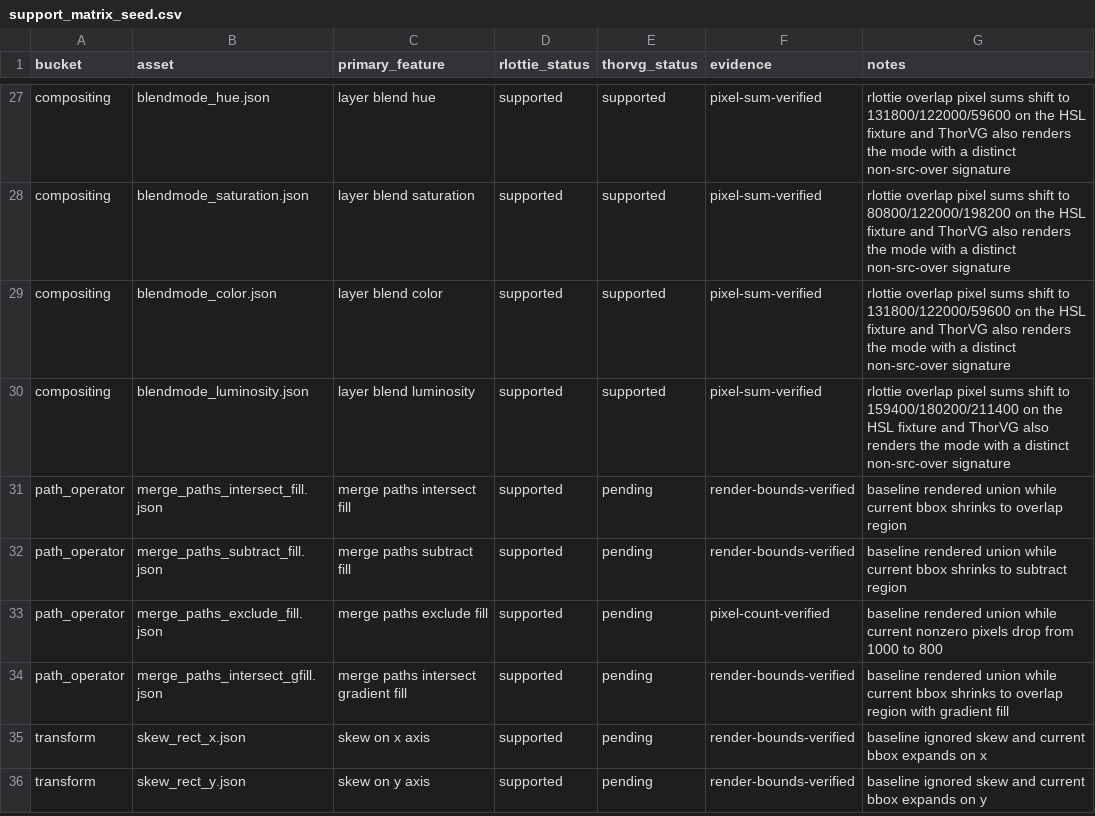
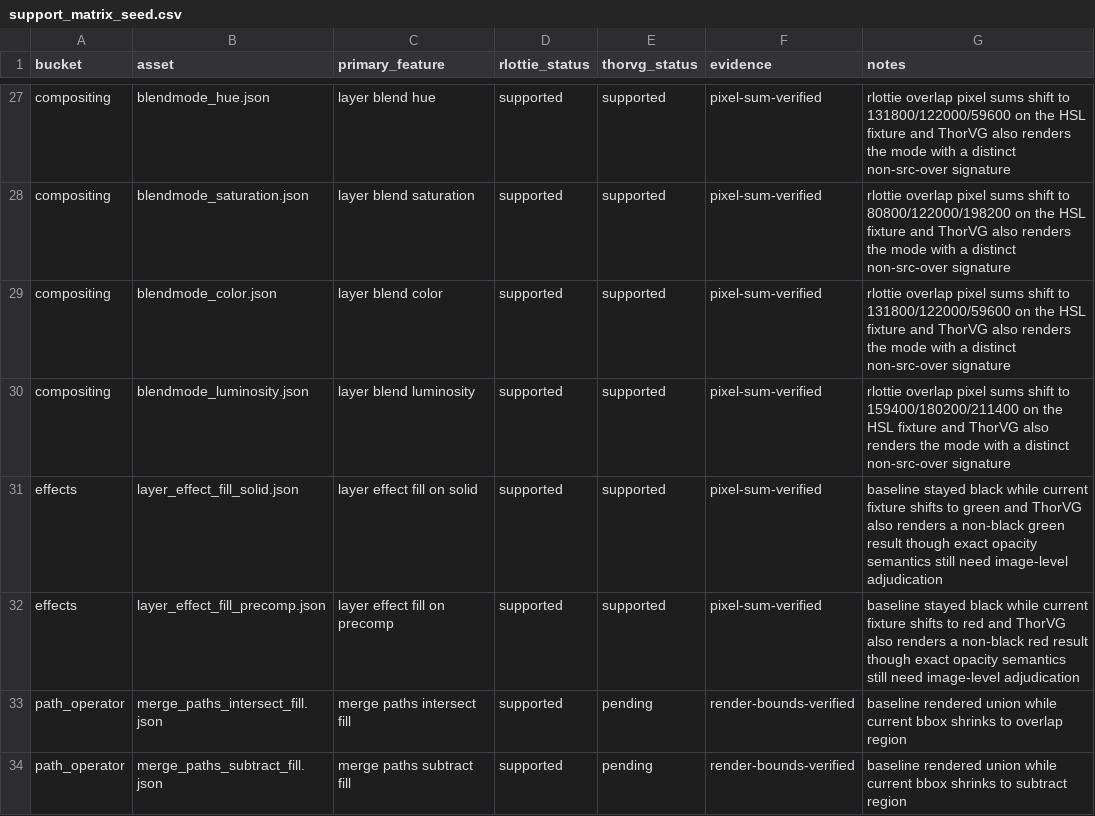
Before and after one commit to Samsung/rlottie, a CSV file: benchmarks/support_matrix_seed.csv, drawn as a sheet; only a part is shown, gaps mark what is left out; the shorter side is filled out with more unchanged rows.

Commit message:
docs: record ADBE Fill support and post-patch audit status
Update the benchmark README, support matrix seed, and ThorVG competition plan after landing the first narrow layer-effect implementation.

The documentation now records the new ADBE Fill fixtures, marks the supported subset explicitly, and keeps the remaining backlog honest by treating broader layer effects as still open work.

It also records that a full ThorVG corpus rerun after the parser and render changes kept the broad 0-load-failure and 119-signature-mismatch shape, so the new ef parsing path did not create a broad regression outside the targeted fixtures.

```diff
--- a/benchmarks/support_matrix_seed.csv
+++ b/benchmarks/support_matrix_seed.csv
@@ -30,2 +30,4 @@ compositing,blendmode_color.json,layer blend color,supported,supported,pixel-sum
 compositing,blendmode_luminosity.json,layer blend luminosity,supported,supported,pixel-sum-verified,rlottie overlap pixel sums shift to 159400/180200/211400 on the HSL fixture and ThorVG also renders the mode with a distinct non-src-over signature
+effects,layer_effect_fill_solid.json,layer effect fill on solid,supported,supported,pixel-sum-verified,baseline stayed black while current fixture shifts to green and ThorVG also renders a non-black green result though exact opacity semantics still need image-level adjudication
+effects,layer_effect_fill_precomp.json,layer effect fill on precomp,supported,supported,pixel-sum-verified,baseline stayed black while current fixture shifts to red and ThorVG also renders a non-black red result though exact opacity semantics still need image-level adjudication
 path_operator,merge_paths_intersect_fill.json,merge paths intersect fill,supported,pending,render-bounds-verified,baseline rendered union while current bbox shrinks to overlap region
```
Also changed, not shown: 2 other files.
